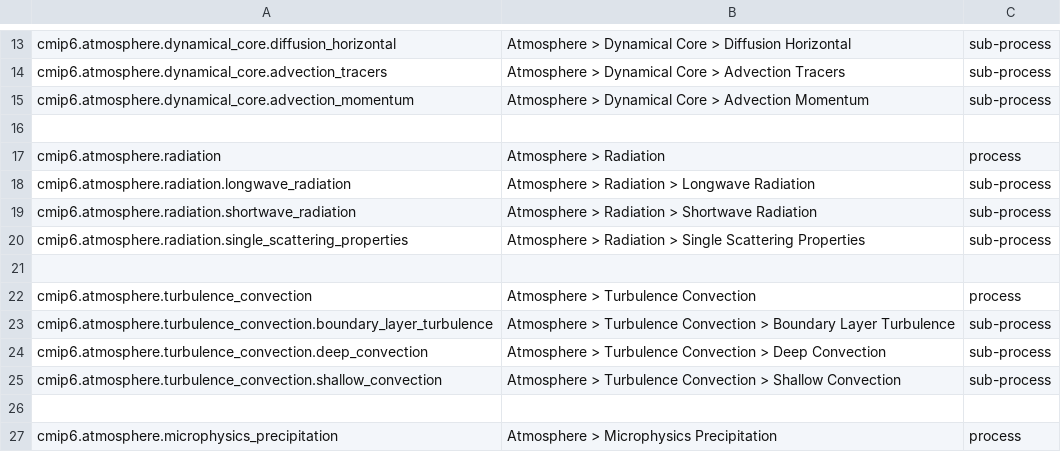
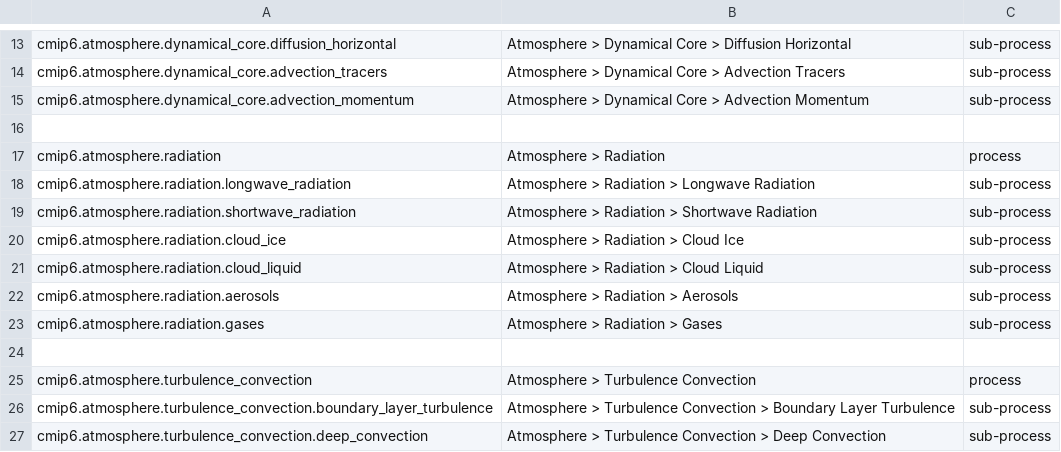
Before and after one commit to ES-DOC/cmip6-specializations-atmos, a CSV file: _atmosphere-ids-level-1.csv, drawn as a sheet; only a part is shown, gaps mark what is left out; the shorter side is filled out with more unchanged rows.

```diff
--- a/_atmosphere-ids-level-1.csv
+++ b/_atmosphere-ids-level-1.csv
@@ -19,3 +19,6 @@ cmip6.atmosphere.radiation.longwave_radiation, Atmosphere > Radiation > Longwave
 cmip6.atmosphere.radiation.shortwave_radiation, Atmosphere > Radiation > Shortwave Radiation, sub-process
-cmip6.atmosphere.radiation.single_scattering_properties, Atmosphere > Radiation > Single Scattering Properties, sub-process
+cmip6.atmosphere.radiation.cloud_ice, Atmosphere > Radiation > Cloud Ice, sub-process
+cmip6.atmosphere.radiation.cloud_liquid, Atmosphere > Radiation > Cloud Liquid, sub-process
+cmip6.atmosphere.radiation.aerosols, Atmosphere > Radiation > Aerosols, sub-process
+cmip6.atmosphere.radiation.gases, Atmosphere > Radiation > Gases, sub-process
 , ,
```
Also changed, not shown: _atmosphere-ids-level-3.csv, 3 other files.
